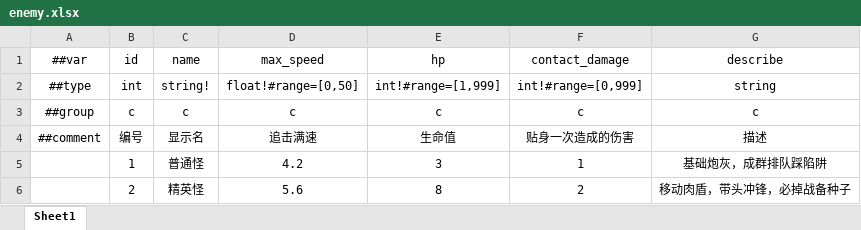
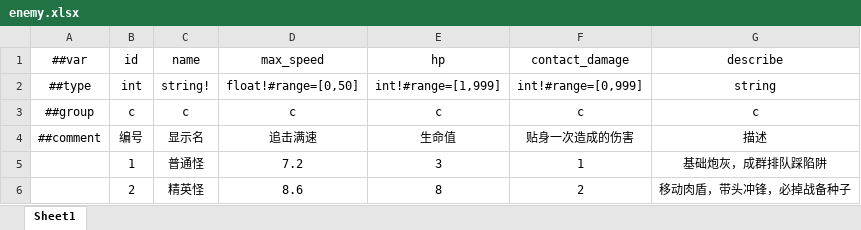
Before and after one commit to 5FYZhou/deepseaoil, an Excel workbook: ConfigWorkspace/Data/enemy.xlsx, sheet Sheet1, drawn as a sheet; values as stored, in another font and other column widths than the file's, no borders; the diff names each change by its address in the sheet, - before the commit and + after, or states it on an @@ line.

```diff
--- a/ConfigWorkspace/Data/enemy.xlsx (sheet Sheet1)
+++ b/ConfigWorkspace/Data/enemy.xlsx (sheet Sheet1)
-D5 (max_speed): 4.2
+D5 (max_speed): 7.2
-D6 (max_speed): 5.6
+D6 (max_speed): 8.6
```
Also changed, not shown: ConfigWorkspace/Data/tile_state.xlsx, 14 other files.
